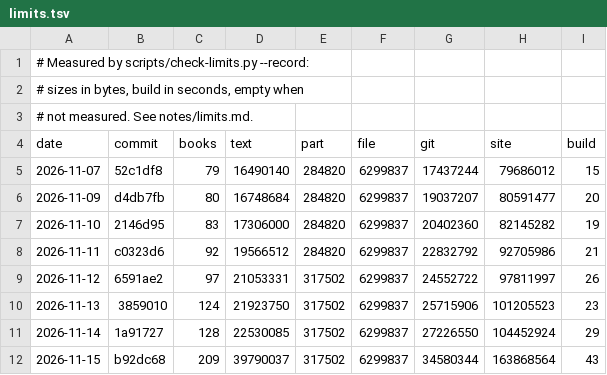
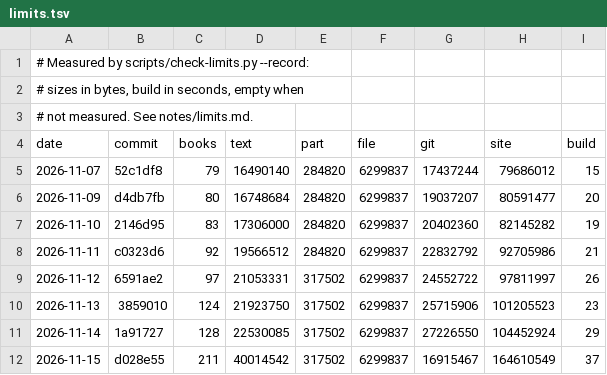
Before and after one commit to serjhnn/nx-gir, a TSV file: notes/limits.tsv, drawn as a sheet.

```diff
--- a/notes/limits.tsv
+++ b/notes/limits.tsv
@@ -11,2 +11,2 @@ date	commit	books	text	part	file	git	site	build
 2026-11-14	1a91727	128	22530085	317502	6299837	27226550	104452924	29
-2026-11-15	b92dc68	209	39790037	317502	6299837	34580344	163868564	43
+2026-11-15	d028e55	211	40014542	317502	6299837	16915467	164610549	37
```
Also changed, not shown: books/LIBRARY.tsv, timeline.tsv, 8 other files.
